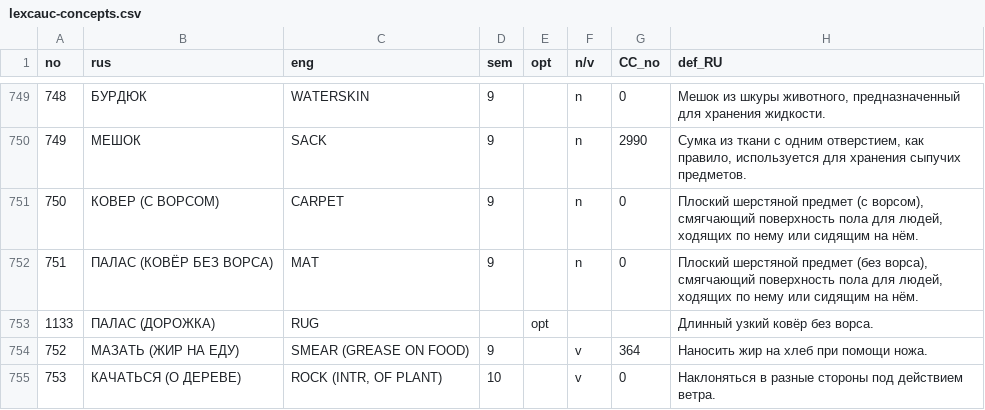
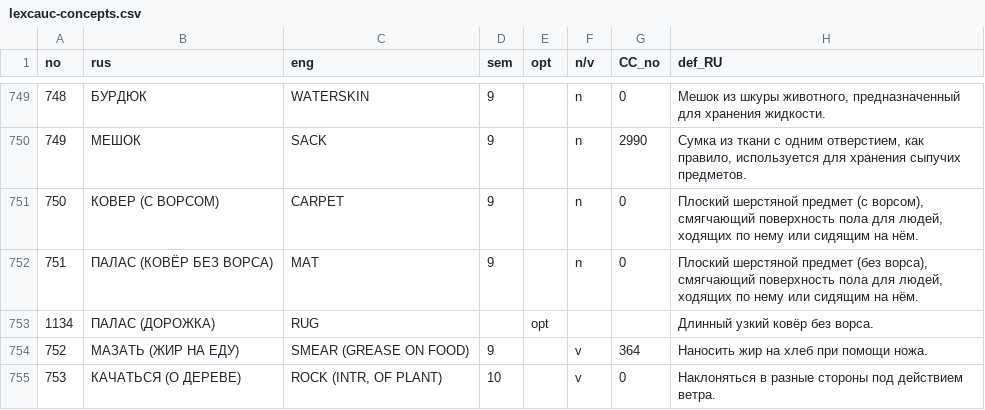
Before and after one commit to lexcauc/lexcauc-db, a CSV file: lexcauc-concepts.csv, drawn as a sheet; only a part is shown, gaps mark what is left out; the diff names each change by its address in the sheet, - before the commit and + after, or states it on an @@ line.

```diff
--- a/lexcauc-concepts.csv
+++ b/lexcauc-concepts.csv
-A753 (no): 1133
+A753 (no): 1134
```
